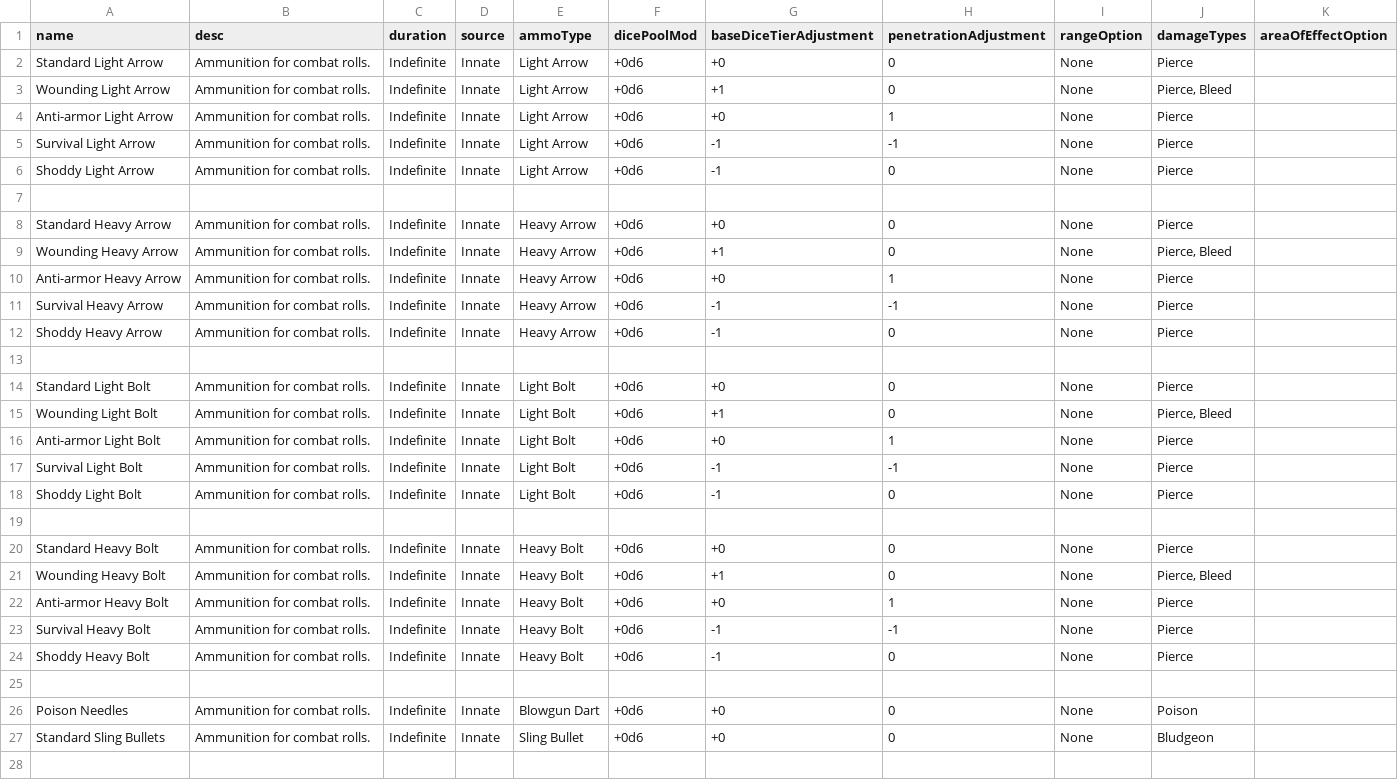
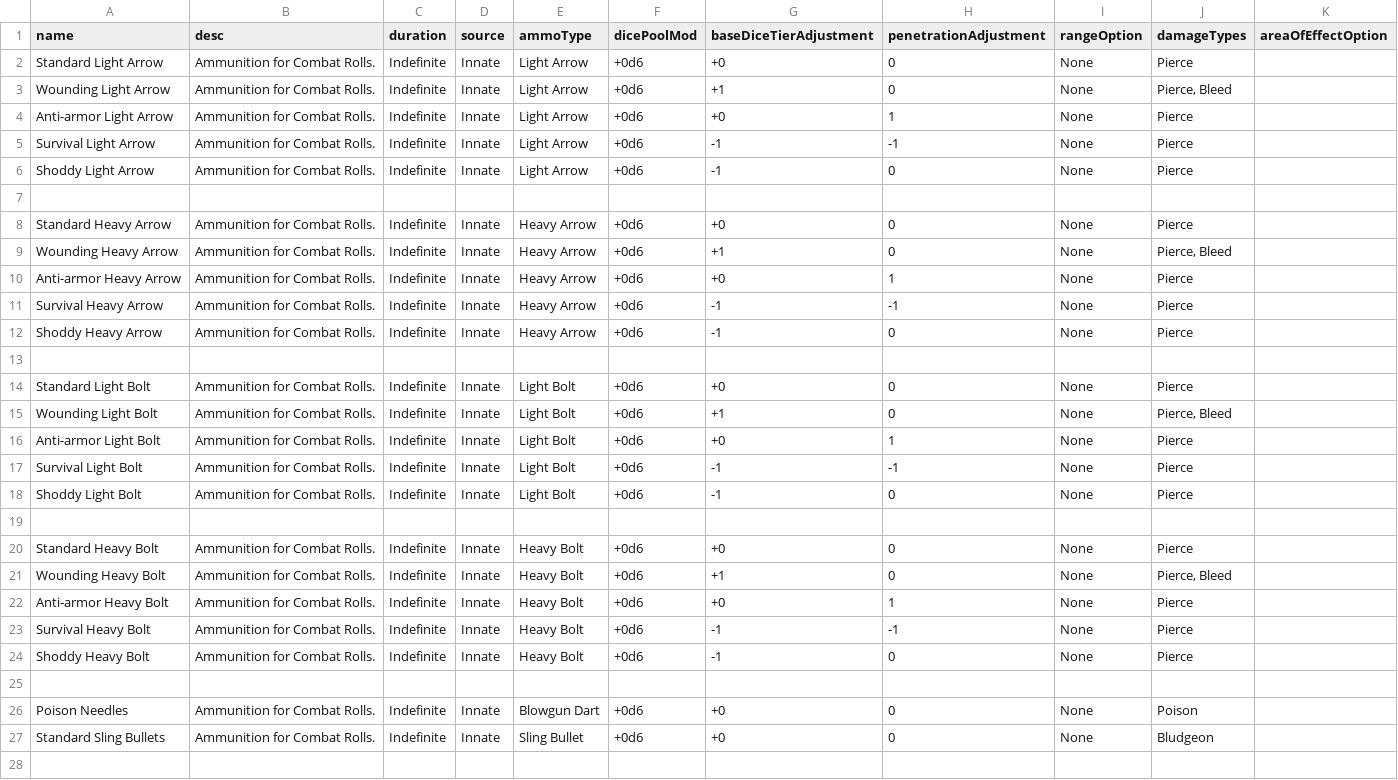
Before and after one commit to CogentRoleplayCommunity/FogentRoleplay, a CSV file: Fallen/Effect/Ammo.csv, drawn as a sheet; only a part is shown; the diff covers the shown part only.

```diff
--- a/Fallen/Effect/Ammo.csv
+++ b/Fallen/Effect/Ammo.csv
@@ -1,28 +1,28 @@
 name,desc,duration,source,ammoType,dicePoolMod,baseDiceTierAdjustment,penetrationAdjustment,rangeOption,damageTypes,areaOfEffectOption
-Standard Light Arrow,Ammunition for combat rolls.,Indefinite,Innate,Light Arrow,+0d6,+0,0,None,Pierce,
-Wounding Light Arrow,Ammunition for combat rolls.,Indefinite,Innate,Light Arrow,+0d6,+1,0,None,"Pierce, Bleed",
-Anti-armor Light Arrow,Ammunition for combat rolls.,Indefinite,Innate,Light Arrow,+0d6,+0,1,None,Pierce,
-Survival Light Arrow,Ammunition for combat rolls.,Indefinite,Innate,Light Arrow,+0d6,-1,-1,None,Pierce,
-Shoddy Light Arrow,Ammunition for combat rolls.,Indefinite,Innate,Light Arrow,+0d6,-1,0,None,Pierce,
+Standard Light Arrow,Ammunition for Combat Rolls.,Indefinite,Innate,Light Arrow,+0d6,+0,0,None,Pierce,
+Wounding Light Arrow,Ammunition for Combat Rolls.,Indefinite,Innate,Light Arrow,+0d6,+1,0,None,"Pierce, Bleed",
+Anti-armor Light Arrow,Ammunition for Combat Rolls.,Indefinite,Innate,Light Arrow,+0d6,+0,1,None,Pierce,
+Survival Light Arrow,Ammunition for Combat Rolls.,Indefinite,Innate,Light Arrow,+0d6,-1,-1,None,Pierce,
+Shoddy Light Arrow,Ammunition for Combat Rolls.,Indefinite,Innate,Light Arrow,+0d6,-1,0,None,Pierce,
 ,,,,,,,,,,
-Standard Heavy Arrow,Ammunition for combat rolls.,Indefinite,Innate,Heavy Arrow,+0d6,+0,0,None,Pierce,
-Wounding Heavy Arrow,Ammunition for combat rolls.,Indefinite,Innate,Heavy Arrow,+0d6,+1,0,None,"Pierce, Bleed",
-Anti-armor Heavy Arrow,Ammunition for combat rolls.,Indefinite,Innate,Heavy Arrow,+0d6,+0,1,None,Pierce,
-Survival Heavy Arrow,Ammunition for combat rolls.,Indefinite,Innate,Heavy Arrow,+0d6,-1,-1,None,Pierce,
-Shoddy Heavy Arrow,Ammunition for combat rolls.,Indefinite,Innate,Heavy Arrow,+0d6,-1,0,None,Pierce,
+Standard Heavy Arrow,Ammunition for Combat Rolls.,Indefinite,Innate,Heavy Arrow,+0d6,+0,0,None,Pierce,
+Wounding Heavy Arrow,Ammunition for Combat Rolls.,Indefinite,Innate,Heavy Arrow,+0d6,+1,0,None,"Pierce, Bleed",
+Anti-armor Heavy Arrow,Ammunition for Combat Rolls.,Indefinite,Innate,Heavy Arrow,+0d6,+0,1,None,Pierce,
+Survival Heavy Arrow,Ammunition for Combat Rolls.,Indefinite,Innate,Heavy Arrow,+0d6,-1,-1,None,Pierce,
+Shoddy Heavy Arrow,Ammunition for Combat Rolls.,Indefinite,Innate,Heavy Arrow,+0d6,-1,0,None,Pierce,
 ,,,,,,,,,,
-Standard Light Bolt,Ammunition for combat rolls.,Indefinite,Innate,Light Bolt,+0d6,+0,0,None,Pierce,
-Wounding Light Bolt,Ammunition for combat rolls.,Indefinite,Innate,Light Bolt,+0d6,+1,0,None,"Pierce, Bleed",
-Anti-armor Light Bolt,Ammunition for combat rolls.,Indefinite,Innate,Light Bolt,+0d6,+0,1,None,Pierce,
-Survival Light Bolt,Ammunition for combat rolls.,Indefinite,Innate,Light Bolt,+0d6,-1,-1,None,Pierce,
-Shoddy Light Bolt,Ammunition for combat rolls.,Indefinite,Innate,Light Bolt,+0d6,-1,0,None,Pierce,
+Standard Light Bolt,Ammunition for Combat Rolls.,Indefinite,Innate,Light Bolt,+0d6,+0,0,None,Pierce,
+Wounding Light Bolt,Ammunition for Combat Rolls.,Indefinite,Innate,Light Bolt,+0d6,+1,0,None,"Pierce, Bleed",
+Anti-armor Light Bolt,Ammunition for Combat Rolls.,Indefinite,Innate,Light Bolt,+0d6,+0,1,None,Pierce,
+Survival Light Bolt,Ammunition for Combat Rolls.,Indefinite,Innate,Light Bolt,+0d6,-1,-1,None,Pierce,
+Shoddy Light Bolt,Ammunition for Combat Rolls.,Indefinite,Innate,Light Bolt,+0d6,-1,0,None,Pierce,
 ,,,,,,,,,,
-Standard Heavy Bolt,Ammunition for combat rolls.,Indefinite,Innate,Heavy Bolt,+0d6,+0,0,None,Pierce,
-Wounding Heavy Bolt,Ammunition for combat rolls.,Indefinite,Innate,Heavy Bolt,+0d6,+1,0,None,"Pierce, Bleed",
-Anti-armor Heavy Bolt,Ammunition for combat rolls.,Indefinite,Innate,Heavy Bolt,+0d6,+0,1,None,Pierce,
-Survival Heavy Bolt,Ammunition for combat rolls.,Indefinite,Innate,Heavy Bolt,+0d6,-1,-1,None,Pierce,
-Shoddy Heavy Bolt,Ammunition for combat rolls.,Indefinite,Innate,Heavy Bolt,+0d6,-1,0,None,Pierce,
+Standard Heavy Bolt,Ammunition for Combat Rolls.,Indefinite,Innate,Heavy Bolt,+0d6,+0,0,None,Pierce,
+Wounding Heavy Bolt,Ammunition for Combat Rolls.,Indefinite,Innate,Heavy Bolt,+0d6,+1,0,None,"Pierce, Bleed",
+Anti-armor Heavy Bolt,Ammunition for Combat Rolls.,Indefinite,Innate,Heavy Bolt,+0d6,+0,1,None,Pierce,
+Survival Heavy Bolt,Ammunition for Combat Rolls.,Indefinite,Innate,Heavy Bolt,+0d6,-1,-1,None,Pierce,
+Shoddy Heavy Bolt,Ammunition for Combat Rolls.,Indefinite,Innate,Heavy Bolt,+0d6,-1,0,None,Pierce,
 ,,,,,,,,,,
-Poison Needles,Ammunition for combat rolls.,Indefinite,Innate,Blowgun Dart,+0d6,+0,0,None,Poison,
-Standard Sling Bullets,Ammunition for combat rolls.,Indefinite,Innate,Sling Bullet,+0d6,+0,0,None,Bludgeon,
+Poison Needles,Ammunition for Combat Rolls.,Indefinite,Innate,Blowgun Dart,+0d6,+0,0,None,Poison,
+Standard Sling Bullets,Ammunition for Combat Rolls.,Indefinite,Innate,Sling Bullet,+0d6,+0,0,None,Bludgeon,
 ,,,,,,,,,,
```
Also changed, not shown: 8 edited cells elsewhere in this file, Fallen/Effect/Weapon.csv.
